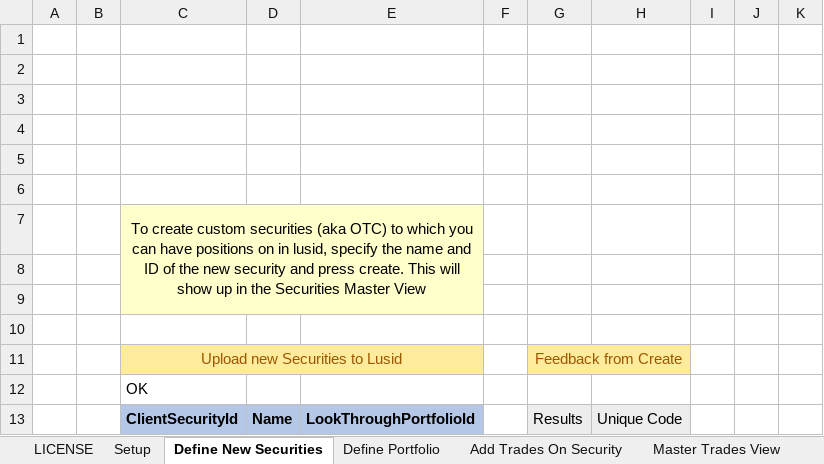
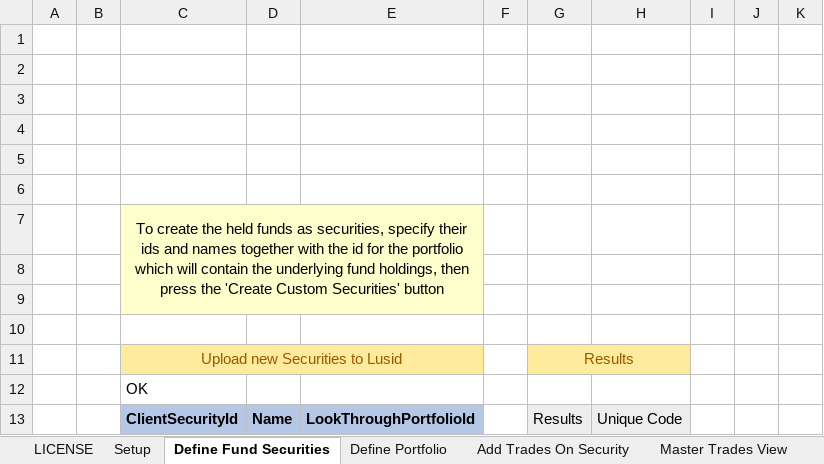
Before and after one commit to finbourne/sample-excel, an Excel workbook: Drill-through.xlsm, sheet Define Fund Securities, drawn as a sheet; only a part is shown; values as stored, in another font and other column widths than the file's, no borders; charts and pictures not drawn; the diff names each change by its address in the sheet, - before the commit and + after, or states it on an @@ line.

```diff
--- a/Drill-through.xlsm (sheet Define Fund Securities)
+++ b/Drill-through.xlsm (sheet Define Fund Securities)
-sheet tab: Define New Securities
+sheet tab: Define Fund Securities
-C7: To create custom securities (aka OTC) to which you can have positions on in lusid, specify the name and ID of the new security and press create. This will show up in the Securities Master View
+C7: To create the held funds as securities, specify their ids and names together with the id for the portfolio which will contain the underlying fund holdings, then press the 'Create Custom Securities' button
-G11: Feedback from Create
+G11: Results
```
Also changed, not shown: sheet Add Trades On Security, sheet Setup, sheet Insert Analytics, sheet Define Portfolio, sheet Setup Analytics, sheet Aggregation, 1 more sheet, formulas that keep their value, charts or pictures, 2 other files.
